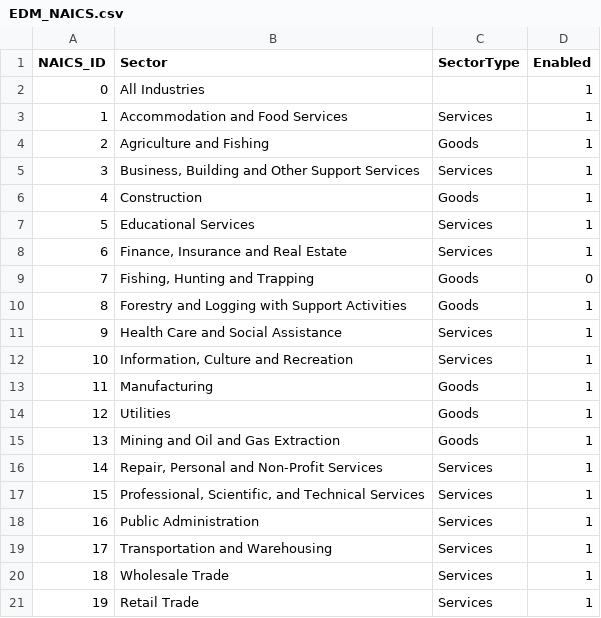
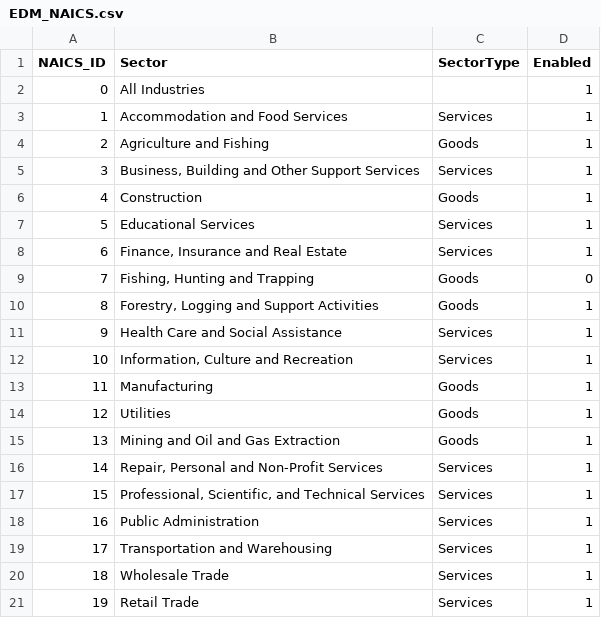
Before and after one commit to bcgov/workbc-ssot, a CSV file: migration/data/EDM/EDM_NAICS.csv, drawn as a sheet.

Commit message:
[NOC-353] Fix industry name

```diff
--- a/migration/data/EDM/EDM_NAICS.csv
+++ b/migration/data/EDM/EDM_NAICS.csv
@@ -9,3 +9,3 @@
 7,"Fishing, Hunting and Trapping",Goods,0
-8,Forestry and Logging with Support Activities,Goods,1
+8,"Forestry, Logging and Support Activities",Goods,1
 9,Health Care and Social Assistance,Services,1
```
